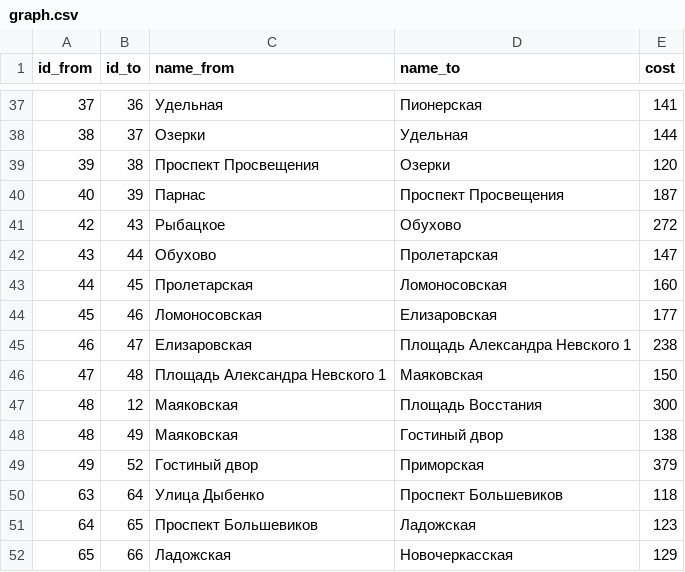
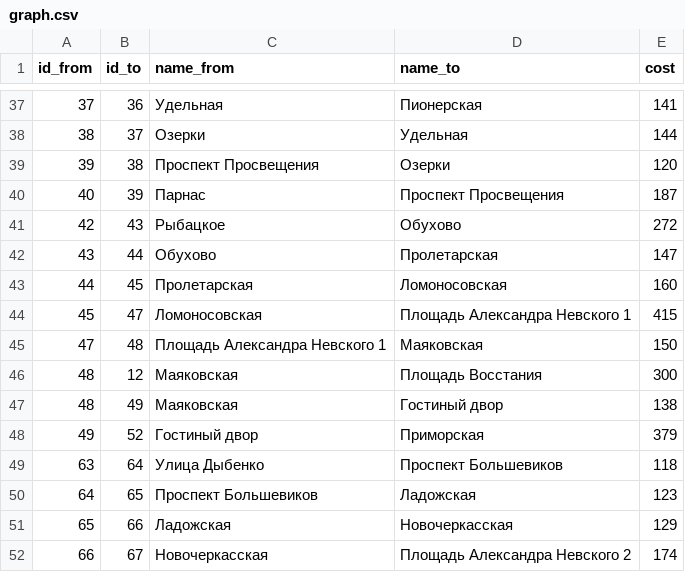
Before and after one commit to nextgis/metro4all, a CSV file: data/spb/graph.csv, drawn as a sheet; only a part is shown, gaps mark what is left out; the shorter side is filled out with more unchanged rows.

```diff
--- a/data/spb/graph.csv
+++ b/data/spb/graph.csv
@@ -43,4 +43,3 @@ id_from;id_to;name_from;name_to;cost
 44;45;Пролетарская;Ломоносовская;160
-45;46;Ломоносовская;Елизаровская;177
-46;47;Елизаровская;Площадь Александра Невского 1;238
+45;47;Ломоносовская;Площадь Александра Невского 1;415
 47;48;Площадь Александра Невского 1;Маяковская;150
```
Also changed, not shown: data/spb/portals.csv, data/spb/stations.csv.
